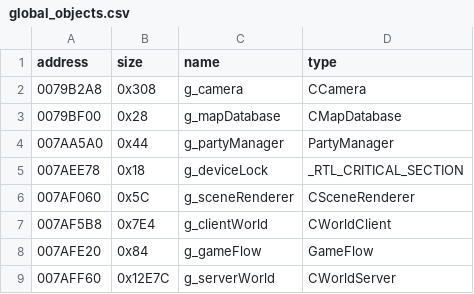
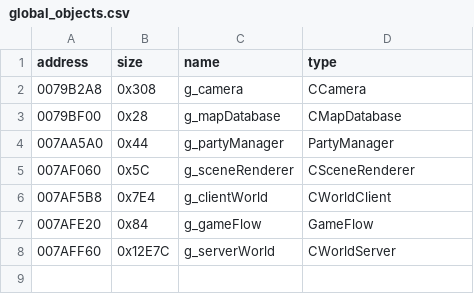
Before and after one commit to DoctorGester/ei-rebuild, a CSV file: config/global_objects.csv, drawn as a sheet.

```diff
--- a/config/global_objects.csv
+++ b/config/global_objects.csv
@@ -4,3 +4,2 @@ address,size,name,type
 007AA5A0,0x44,g_partyManager,PartyManager
-007AEE78,0x18,g_deviceLock,_RTL_CRITICAL_SECTION
 007AF060,0x5C,g_sceneRenderer,CSceneRenderer
```
Also changed, not shown: config/named_data.csv, config/static_init_ports.csv, 32 other files.
